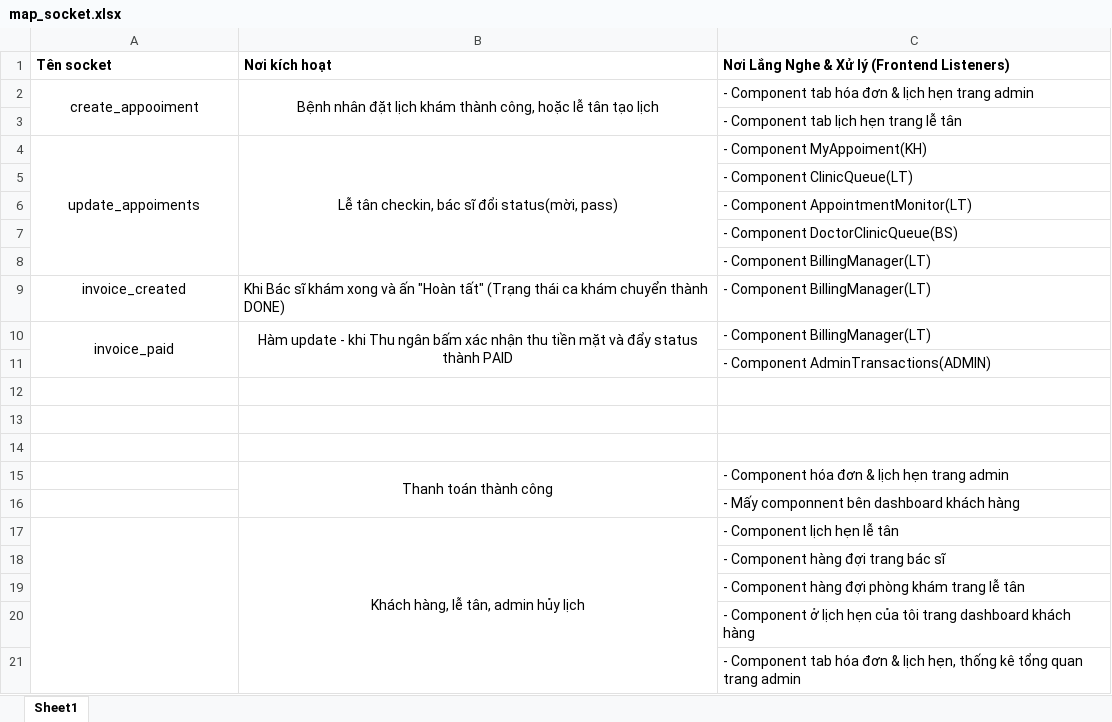
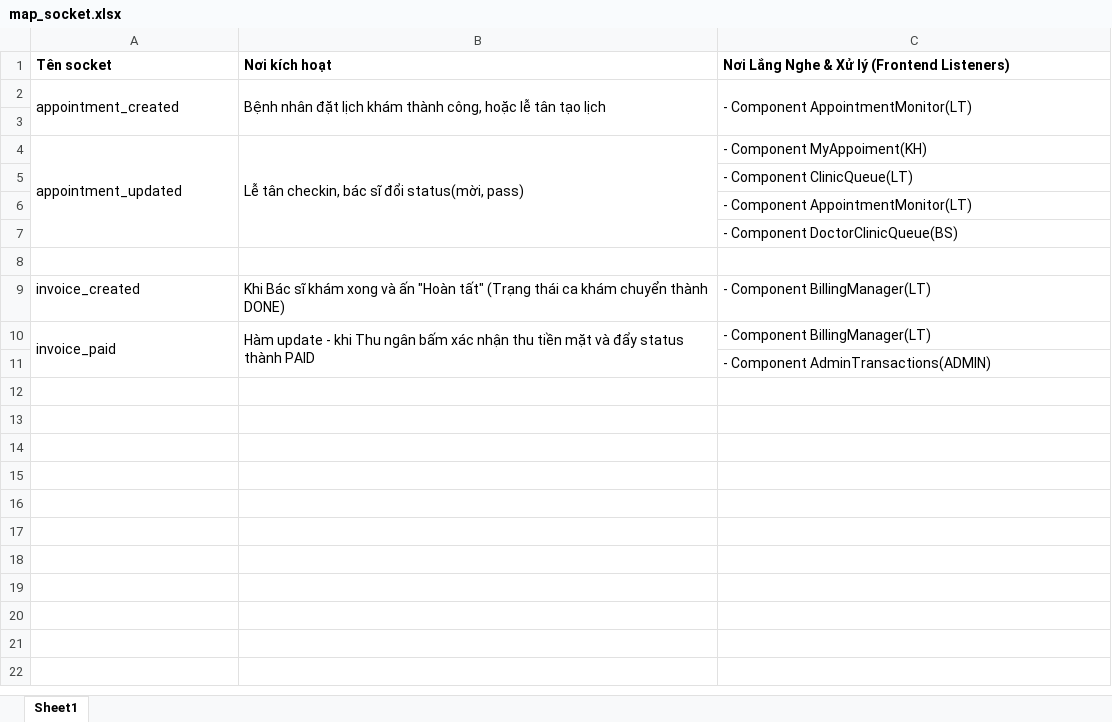
Before and after one commit to hoanglam889/Healtech---LVTN, an Excel workbook: map_socket.xlsx, sheet Sheet1, drawn as a sheet; values as stored, in another font and other column widths than the file's, no borders; charts and pictures not drawn; the diff names each change by its address in the sheet, - before the commit and + after, or states it on an @@ line.

```diff
--- a/map_socket.xlsx (sheet Sheet1)
+++ b/map_socket.xlsx (sheet Sheet1)
-A2: create_appooiment
+A2: appointment_created
-A2:B2 alignment: center
+A2:B2 alignment: left
-C2: - Component tab hóa đơn & lịch hẹn trang admin
+C2: - Component AppointmentMonitor(LT)
+C2:C3 merged
-C3: - Component tab lịch hẹn trang lễ tân
+C3: (empty)
-A4: update_appoiments
+A4: appointment_updated
-A4:B4 alignment: center
+A4:B4 alignment: left
-A4:A8 merged
+A4:A7 merged
-B4:B8 merged
+B4:B7 merged
-C8: - Component BillingManager(LT)
+C8: (empty)
-A9 alignment: center
+A9 alignment: left
-A10:B10 alignment: center
+A10:B10 alignment: left
-row 12: (empty)
-row 13: (empty)
-row 14: (empty)
-row 15:  | Thanh toán thành công | - Component hóa đơn & lịch hẹn trang admin
-row 16:  |  | - Mấy componnent bên dashboard khách hàng
-row 17:  | Khách hàng, lễ tân, admin hủy lịch | - Component lịch hẹn lễ tân
-row 18:  |  | - Component hàng đợi trang bác sĩ
-row 19:  |  | - Component hàng đợi phòng khám trang lễ tân
-row 20:  |  | - Component ở lịch hẹn của tôi trang dashboard khách hàng
-row 21:  |  | - Component tab hóa đơn & lịch hẹn, thống kê tổng quan trang admin
```
Also changed, not shown: charts or pictures, 10 other files.
